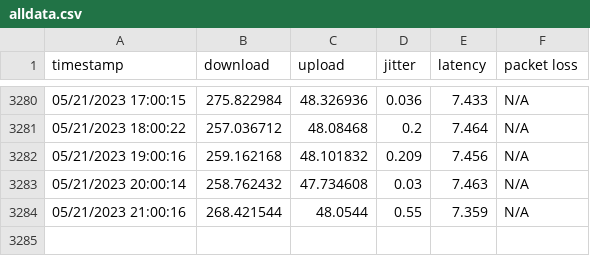
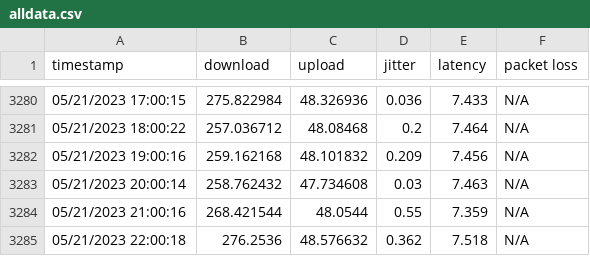
Before and after one commit to Xenov-X/Xenov-X.github.io, a CSV file: alldata.csv, drawn as a sheet; only a part is shown, gaps mark what is left out; the diff names each change by its address in the sheet, - before the commit and + after, or states it on an @@ line.

Commit message:
poll

```diff
--- a/alldata.csv
+++ b/alldata.csv
+row 3285: 05/21/2023 22:00:18 | 276.2536 | 48.576632 | 0.362 | 7.518 | N/A
```
